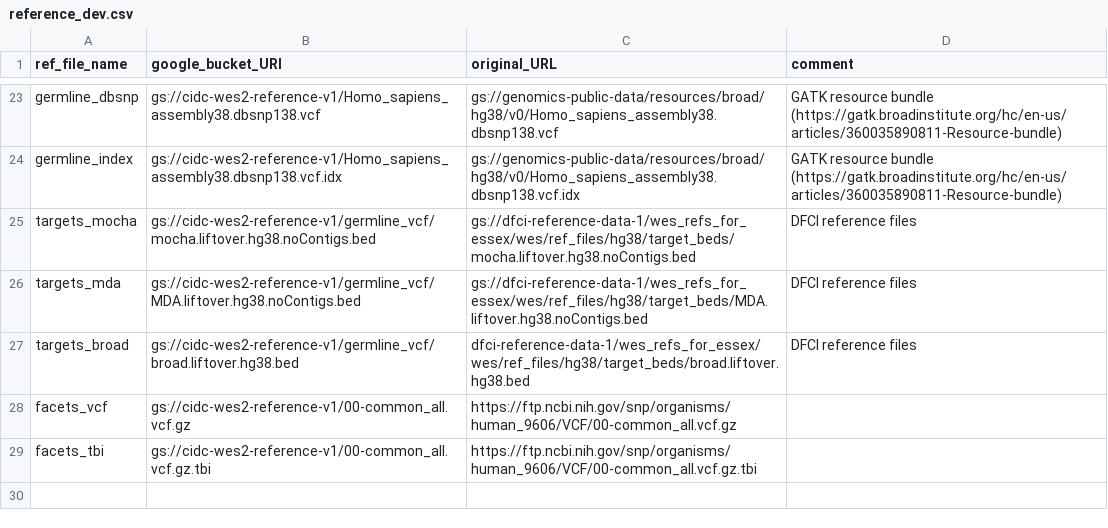
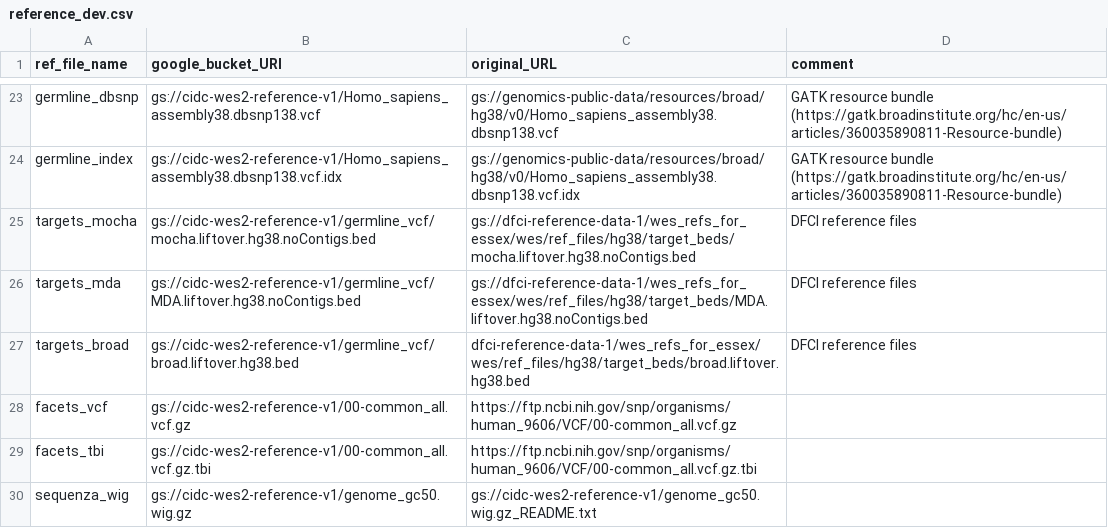
Before and after one commit to NCI-CIDC/cidc_wes2_releases, a CSV file: config/reference_dev.csv, drawn as a sheet; only a part is shown, gaps mark what is left out.

Commit message:
Add rules for running Sequenza (Copy Number module) and PyClone-VI (Clonality module). PyClone-VI rules are currently undergoing troubleshooting and refinement

```diff
--- a/config/reference_dev.csv
+++ b/config/reference_dev.csv
@@ -29 +29,2 @@ facets_vcf,gs://cidc-wes2-reference-v1/00-common_all.vcf.gz,https://ftp.ncbi.nih
 facets_tbi,gs://cidc-wes2-reference-v1/00-common_all.vcf.gz.tbi,https://ftp.ncbi.nih.gov/snp/organisms/human_9606/VCF/00-common_all.vcf.gz.tbi,
+sequenza_wig,gs://cidc-wes2-reference-v1/genome_gc50.wig.gz,gs://cidc-wes2-reference-v1/genome_gc50.wig.gz_README.txt,
```
Also changed, not shown: 10 other files.
